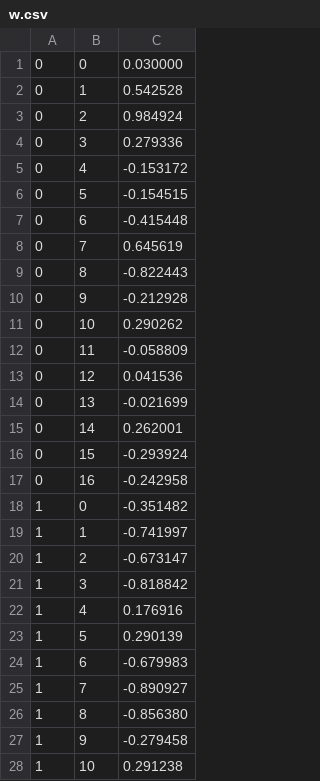
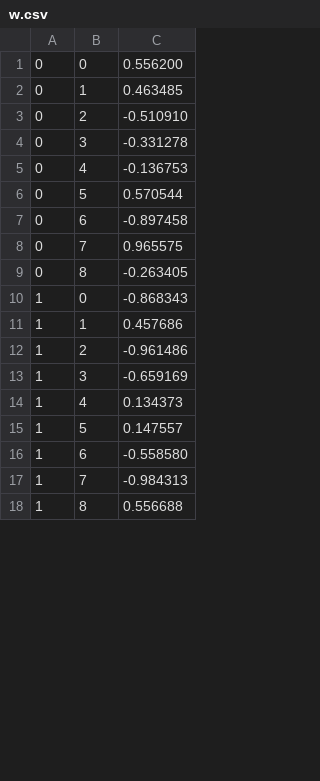
Before and after one commit to Tsubasa-Komiyama/LL, a CSV file: LLGMN/w.csv, drawn as a sheet; only a part is shown; the diff covers the shown part only.

```diff
--- a/LLGMN/w.csv
+++ b/LLGMN/w.csv
@@ -1,28 +1,18 @@
-0,0,0.030000
-0,1,0.542528
-0,2,0.984924
-0,3,0.279336
-0,4,-0.153172
-0,5,-0.154515
-0,6,-0.415448
-0,7,0.645619
-0,8,-0.822443
-0,9,-0.212928
-0,10,0.290262
-0,11,-0.058809
-0,12,0.041536
-0,13,-0.021699
-0,14,0.262001
-0,15,-0.293924
-0,16,-0.242958
-1,0,-0.351482
-1,1,-0.741997
-1,2,-0.673147
-1,3,-0.818842
-1,4,0.176916
-1,5,0.290139
-1,6,-0.679983
-1,7,-0.890927
-1,8,-0.856380
-1,9,-0.279458
-1,10,0.291238
+0,0,0.556200
+0,1,0.463485
+0,2,-0.510910
+0,3,-0.331278
+0,4,-0.136753
+0,5,0.570544
+0,6,-0.897458
+0,7,0.965575
+0,8,-0.263405
+1,0,-0.868343
+1,1,0.457686
+1,2,-0.961486
+1,3,-0.659169
+1,4,0.134373
+1,5,0.147557
+1,6,-0.558580
+1,7,-0.984313
+1,8,0.556688
```
Also changed, not shown: 30 removed rows and 27 edited cells elsewhere in this file, 5 other files.
